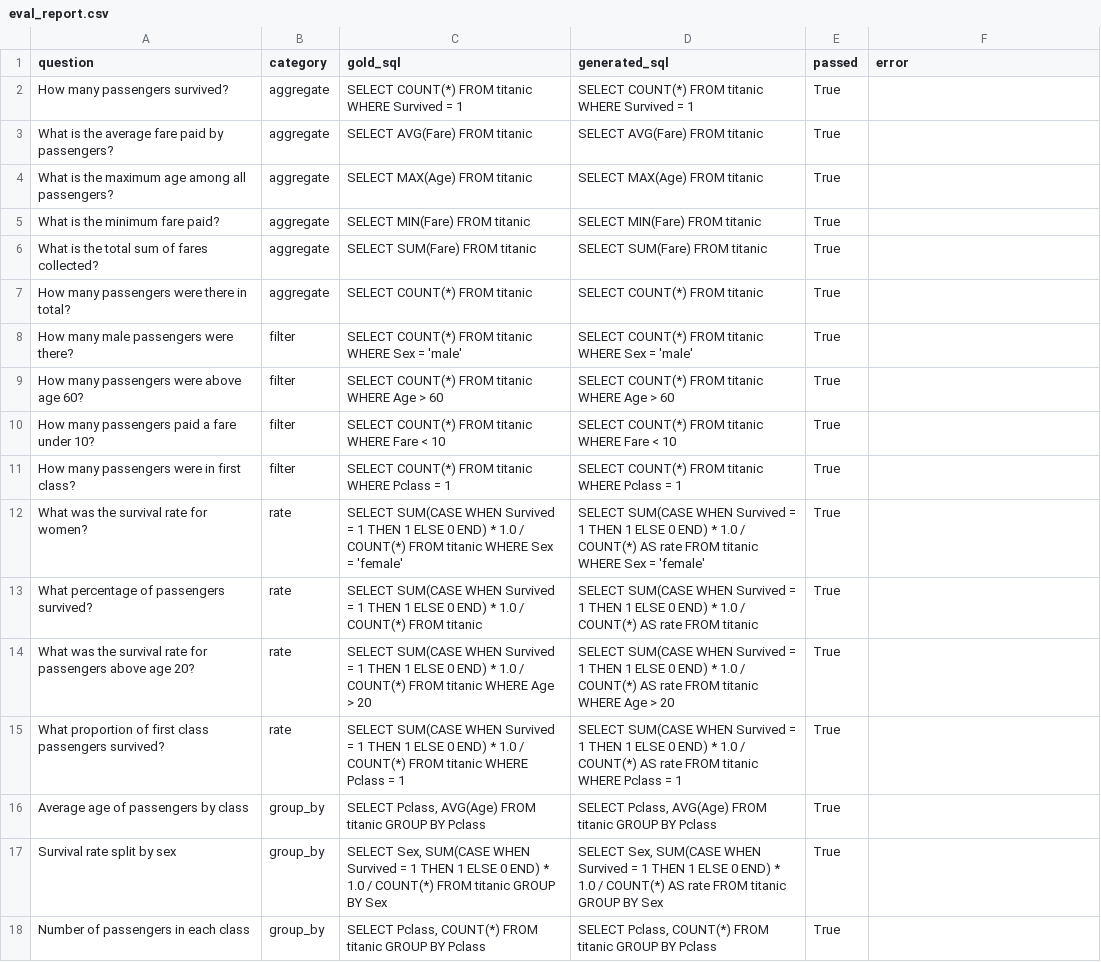
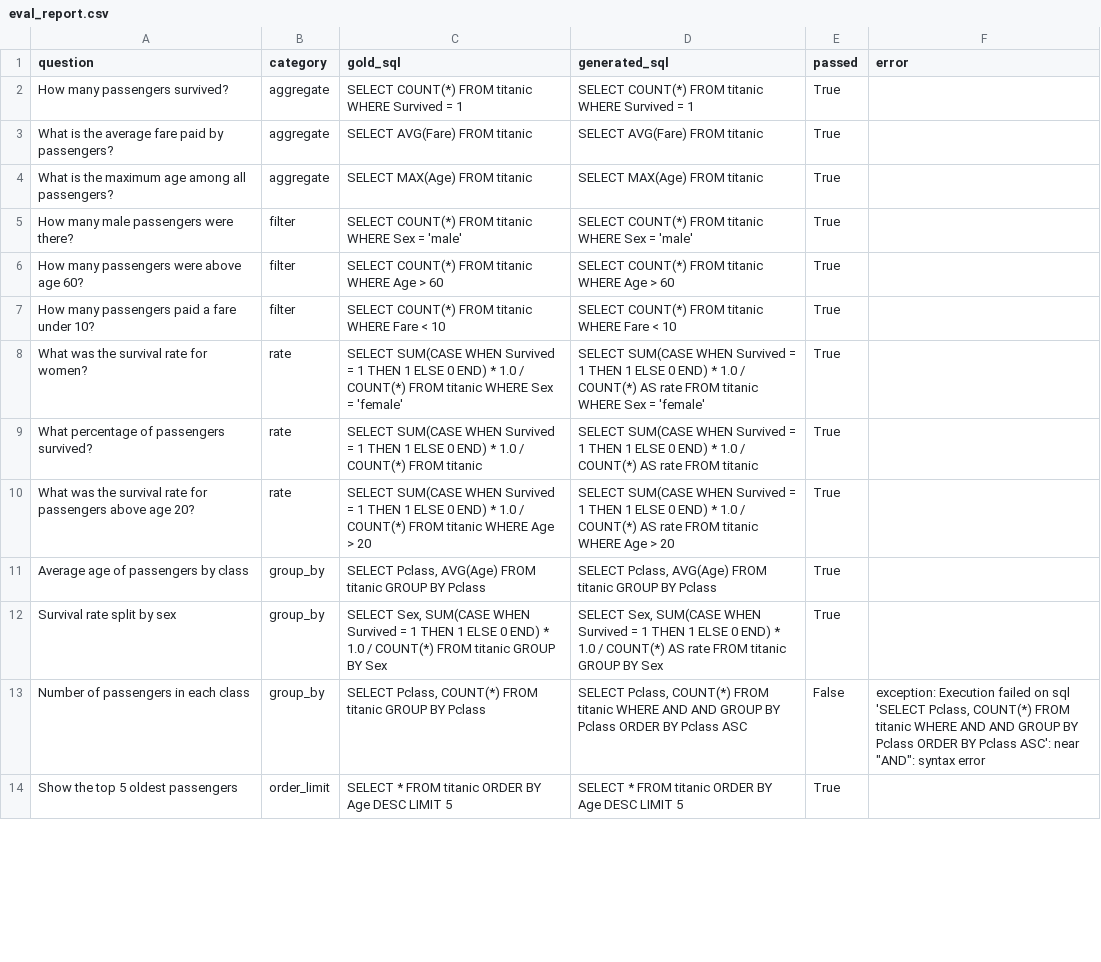
Before and after one commit to Sarankishorre/new_sql_chatbot_2-optimised-, a CSV file: backend/eval_report.csv, drawn as a sheet; only a part is shown; the shorter side is filled out with more unchanged rows; the diff covers the shown part only.

```diff
--- a/backend/eval_report.csv
+++ b/backend/eval_report.csv
@@ -4,5 +4,2 @@ What is the average fare paid by passengers?,aggregate,SELECT AVG(Fare) FROM tit
 What is the maximum age among all passengers?,aggregate,SELECT MAX(Age) FROM titanic,SELECT MAX(Age) FROM titanic,True,
-What is the minimum fare paid?,aggregate,SELECT MIN(Fare) FROM titanic,SELECT MIN(Fare) FROM titanic,True,
-What is the total sum of fares collected?,aggregate,SELECT SUM(Fare) FROM titanic,SELECT SUM(Fare) FROM titanic,True,
-How many passengers were there in total?,aggregate,SELECT COUNT(*) FROM titanic,SELECT COUNT(*) FROM titanic,True,
 How many male passengers were there?,filter,SELECT COUNT(*) FROM titanic WHERE Sex = 'male',SELECT COUNT(*) FROM titanic WHERE Sex = 'male',True,
@@ -10,3 +7,2 @@ How many passengers were above age 60?,filter,SELECT COUNT(*) FROM titanic WHERE
 How many passengers paid a fare under 10?,filter,SELECT COUNT(*) FROM titanic WHERE Fare < 10,SELECT COUNT(*) FROM titanic WHERE Fare < 10,True,
-How many passengers were in first class?,filter,SELECT COUNT(*) FROM titanic WHERE Pclass = 1,SELECT COUNT(*) FROM titanic WHERE Pclass = 1,True,
 What was the survival rate for women?,rate,SELECT SUM(CASE WHEN Survived = 1 THEN 1 ELSE 0 END) * 1.0 / COUNT(*) FROM titanic WHERE Sex = 'female',SELECT SUM(CASE WHEN Survived = 1 THEN 1 ELSE 0 END) * 1.0 / COUNT(*) AS rate FROM titanic WHERE Sex = 'female',True,
@@ -14,5 +10,4 @@ What percentage of passengers survived?,rate,SELECT SUM(CASE WHEN Survived = 1 T
 What was the survival rate for passengers above age 20?,rate,SELECT SUM(CASE WHEN Survived = 1 THEN 1 ELSE 0 END) * 1.0 / COUNT(*) FROM titanic WHERE Age > 20,SELECT SUM(CASE WHEN Survived = 1 THEN 1 ELSE 0 END) * 1.0 / COUNT(*) AS rate FROM titanic WHERE Age > 20,True,
-What proportion of first class passengers survived?,rate,SELECT SUM(CASE WHEN Survived = 1 THEN 1 ELSE 0 END) * 1.0 / COUNT(*) FROM titanic WHERE Pclass = 1,SELECT SUM(CASE WHEN Survived = 1 THEN 1 ELSE 0 END) * 1.0 / COUNT(*) AS rate FROM titanic WHERE Pclass = 1,True,
 Average age of passengers by class,group_by,"SELECT Pclass, AVG(Age) FROM titanic GROUP BY Pclass","SELECT Pclass, AVG(Age) FROM titanic GROUP BY Pclass",True,
 Survival rate split by sex,group_by,"SELECT Sex, SUM(CASE WHEN Survived = 1 THEN 1 ELSE 0 END) * 1.0 / COUNT(*) FROM titanic GROUP BY Sex","SELECT Sex, SUM(CASE WHEN Survived = 1 THEN 1 ELSE 0 END) * 1.0 / COUNT(*) AS rate FROM titanic GROUP BY Sex",True,
-Number of passengers in each class,group_by,"SELECT Pclass, COUNT(*) FROM titanic GROUP BY Pclass","SELECT Pclass, COUNT(*) FROM titanic GROUP BY Pclass",True,
+Number of passengers in each class,group_by,"SELECT Pclass, COUNT(*) FROM titanic GROUP BY Pclass","SELECT Pclass, COUNT(*) FROM titanic WHERE  AND  AND  GROUP BY Pclass ORDER BY Pclass ASC",False,"exception: Execution failed on sql 'SELECT Pclass, COUNT(*) FROM titanic WHERE  AND  AND  GROUP BY Pclass ORDER BY Pclass ASC': near ""AND"": syntax error"
```
Also changed, not shown: 13 removed rows and 5 edited cells elsewhere in this file, 28 other files.
